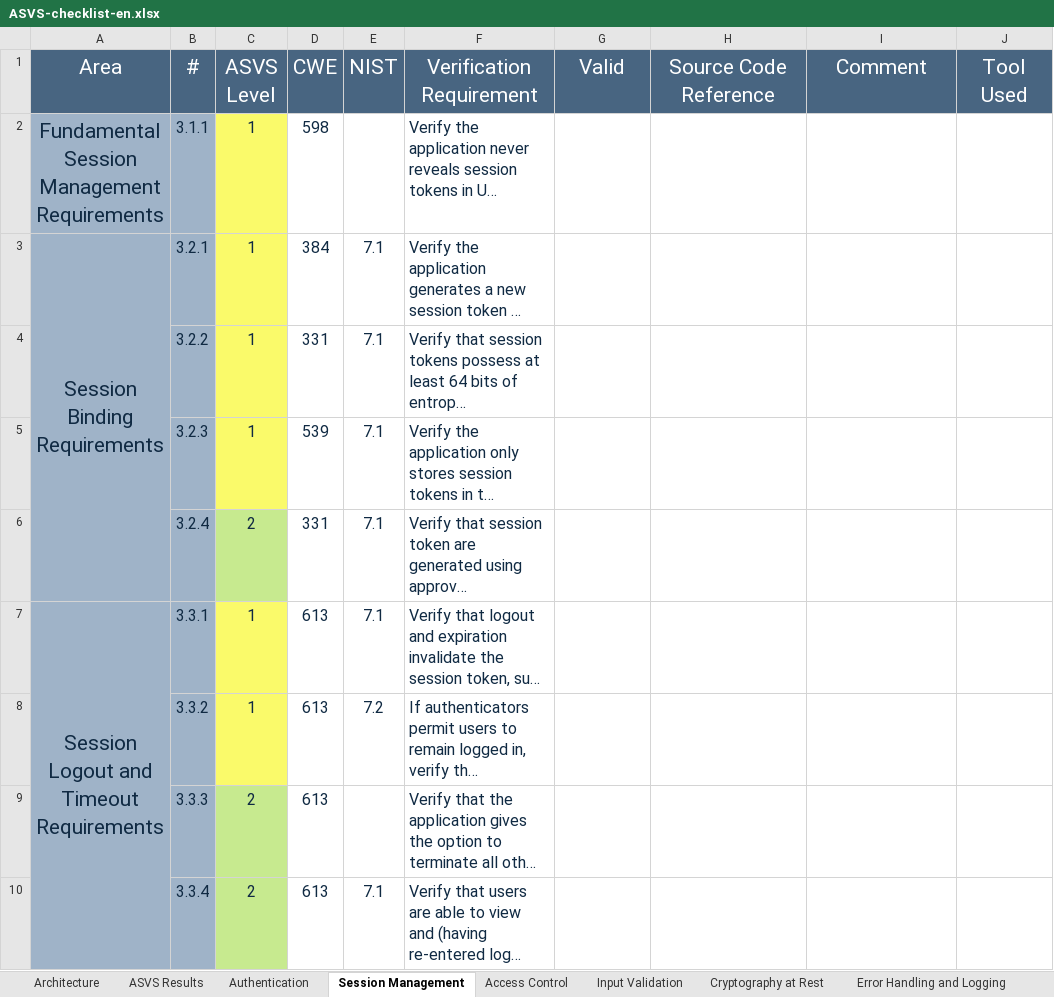
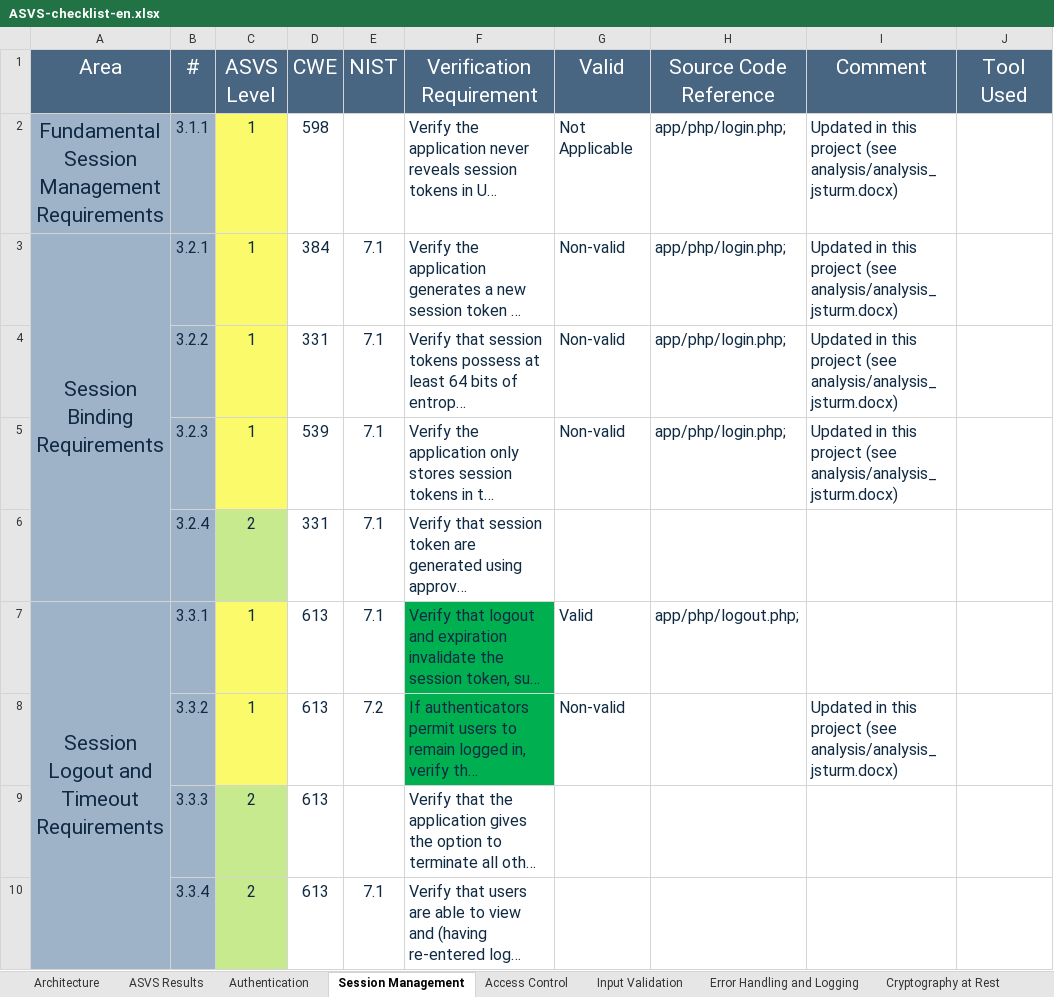
Before and after one commit to jsturmua/project_sio_2, an Excel workbook: analysis/ASVS-checklist-en.xlsx, sheet Session Management, drawn as a sheet; only a part is shown; long unchanged cells end in …; values as stored, in another font and other column widths than the file's, no borders; the diff covers the shown part only; the diff names each change by its address in the sheet, - before the commit and + after, or states it on an @@ line.

```diff
--- a/analysis/ASVS-checklist-en.xlsx (sheet Session Management)
+++ b/analysis/ASVS-checklist-en.xlsx (sheet Session Management)
@@ sheet tab order changed: Architecture | ASVS Results | Authentication | Session Management | Access Control | Input Validation | Error Handling and Logging | Cryptography at Rest @@
-G2 (Valid): (empty)
+G2 (Valid): Not Applicable
-H2:H5 (Source Code Reference): (empty)
+H2:H5 (Source Code Reference): app/php/login.php;
-I2:I5 (Comment): (empty)
+I2:I5 (Comment): Updated in this project (see analysis/analysis_jsturm.docx)
-G3:G5 (Valid): (empty)
+G3:G5 (Valid): Non-valid
-F7:F8 fill: none
+F7:F8 fill: #00B050
-G7 (Valid): (empty)
+G7 (Valid): Valid
-H7 (Source Code Reference): (empty)
+H7 (Source Code Reference): app/php/logout.php;
-G8 (Valid): (empty)
+G8 (Valid): Non-valid
-I8 (Comment): (empty)
+I8 (Comment): Updated in this project (see analysis/analysis_jsturm.docx)
```
Also changed, not shown: 9 edited cells elsewhere in this sheet, sheet Authentication, sheet Input Validation, sheet Data Protection, sheet ASVS Results, sheet Access Control, sheet Configuration, 3 more sheets, charts or pictures, 1 other file.
